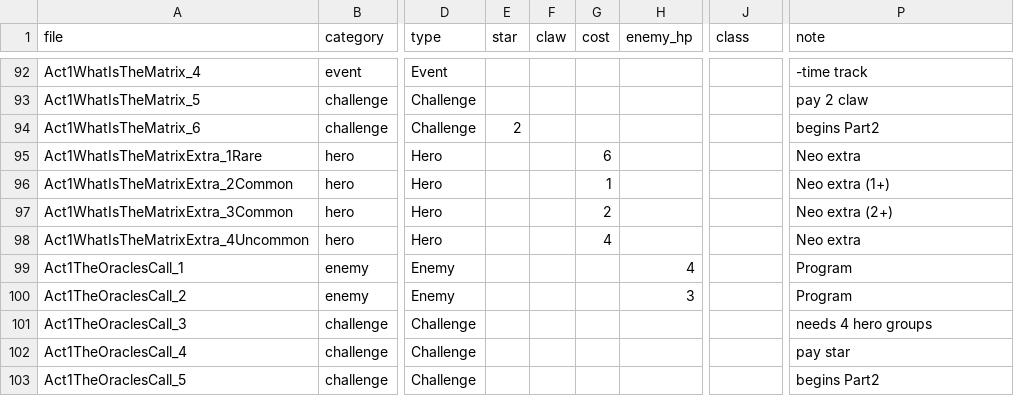
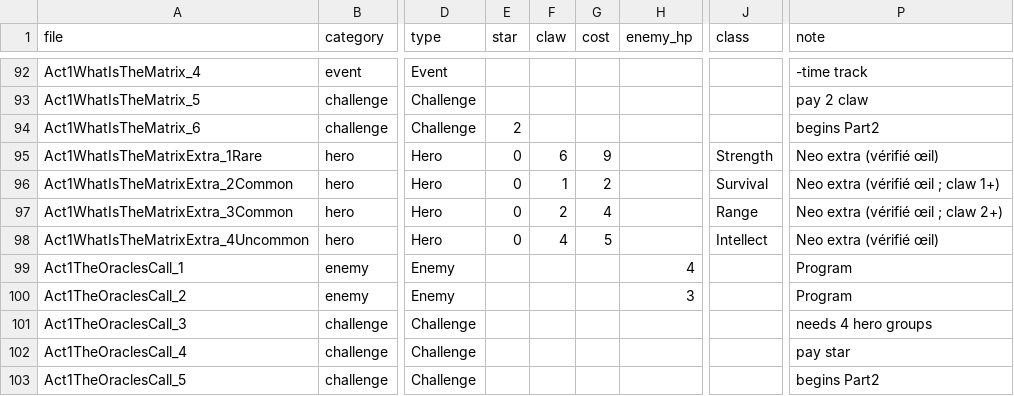
Before and after one commit to ltruchot/matrix-legendary-encounters-simplified, a CSV file: data/cards.csv, drawn as a sheet; only a part is shown, gaps mark what is left out; the diff names each change by its address in the sheet, - before the commit and + after, or states it on an @@ line.

```diff
--- a/data/cards.csv
+++ b/data/cards.csv
-E95:E98 (star): (empty)
+E95:E98 (star): 0
-F95 (claw): (empty)
+F95 (claw): 6
-G95 (cost): 6
+G95 (cost): 9
-J95 (class): (empty)
+J95 (class): Strength
-P95 (note): Neo extra
+P95 (note): Neo extra (vérifié œil)
-F96 (claw): (empty)
+F96 (claw): 1
-G96 (cost): 1
+G96 (cost): 2
-J96 (class): (empty)
+J96 (class): Survival
-P96 (note): Neo extra (1+)
+P96 (note): Neo extra (vérifié œil ; claw 1+)
-F97 (claw): (empty)
+F97 (claw): 2
-G97 (cost): 2
+G97 (cost): 4
-J97 (class): (empty)
+J97 (class): Range
-P97 (note): Neo extra (2+)
+P97 (note): Neo extra (vérifié œil ; claw 2+)
-F98 (claw): (empty)
+F98 (claw): 4
-G98 (cost): 4
+G98 (cost): 5
-J98 (class): (empty)
+J98 (class): Intellect
-P98 (note): Neo extra
+P98 (note): Neo extra (vérifié œil)
```
Also changed, not shown: 4 other files.
